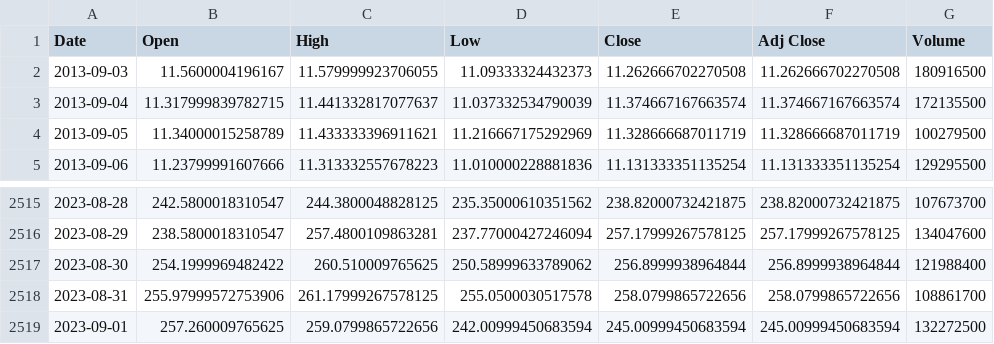
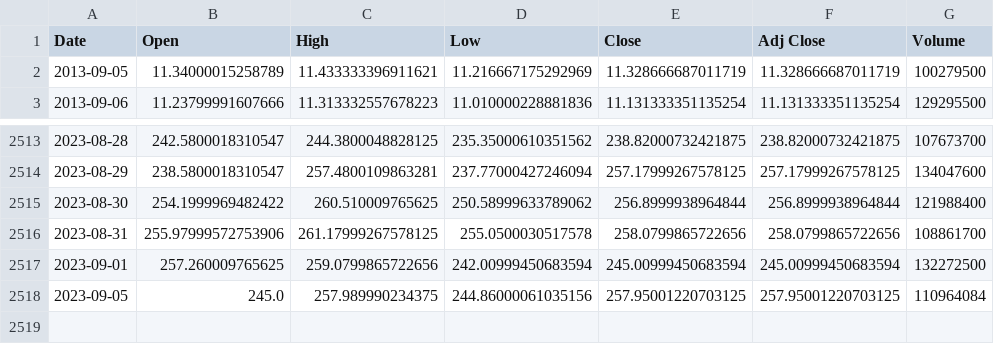
Before and after one commit to thonglamhai/stock-price-prediction, a CSV file: data/TSLA.csv, drawn as a sheet; only a part is shown, gaps mark what is left out.

```diff
--- a/data/TSLA.csv
+++ b/data/TSLA.csv
@@ -1,4 +1,2 @@
 Date,Open,High,Low,Close,Adj Close,Volume
-2013-09-03,11.5600004196167,11.579999923706055,11.09333324432373,11.262666702270508,11.262666702270508,180916500
-2013-09-04,11.317999839782715,11.441332817077637,11.037332534790039,11.374667167663574,11.374667167663574,172135500
 2013-09-05,11.34000015258789,11.433333396911621,11.216667175292969,11.328666687011719,11.328666687011719,100279500
@@ -2519 +2517,2 @@ Date,Open,High,Low,Close,Adj Close,Volume
 2023-09-01,257.260009765625,259.0799865722656,242.00999450683594,245.00999450683594,245.00999450683594,132272500
+2023-09-05,245.0,257.989990234375,244.86000061035156,257.95001220703125,257.95001220703125,110964084
```
Also changed, not shown: 1 other file.
